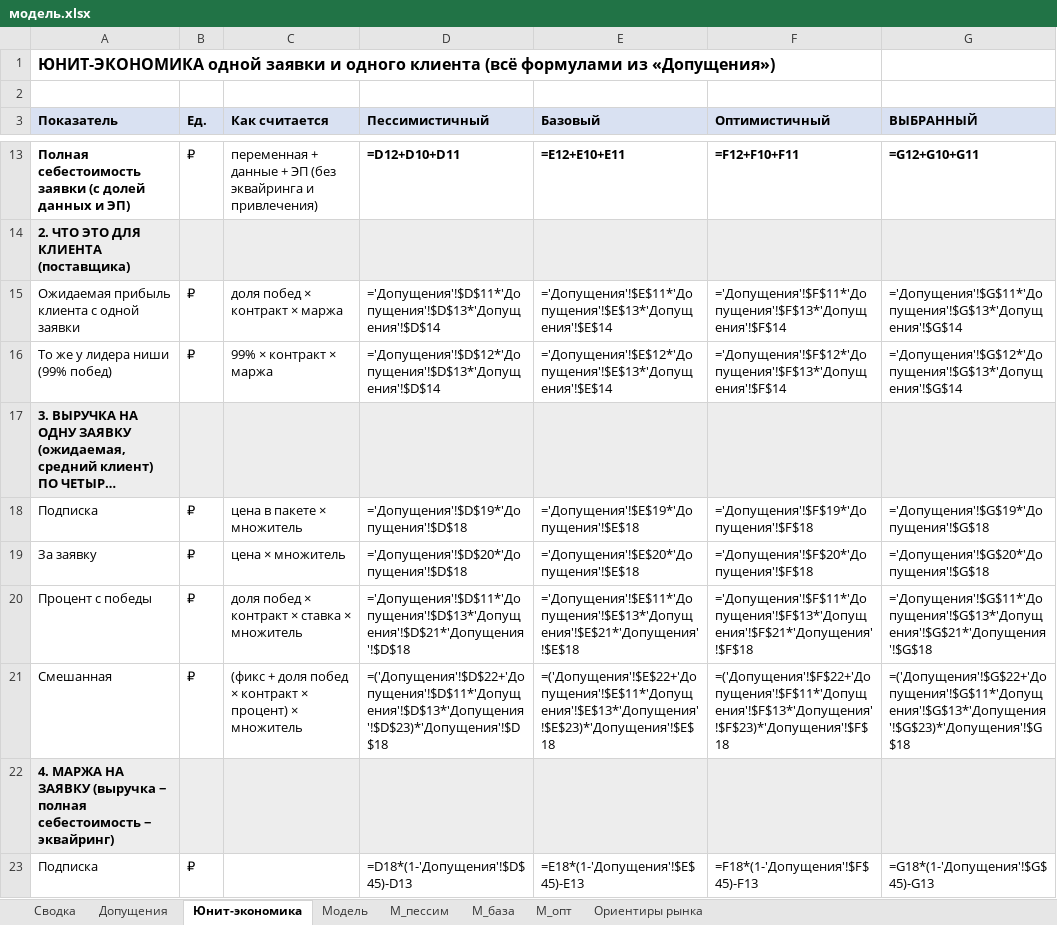
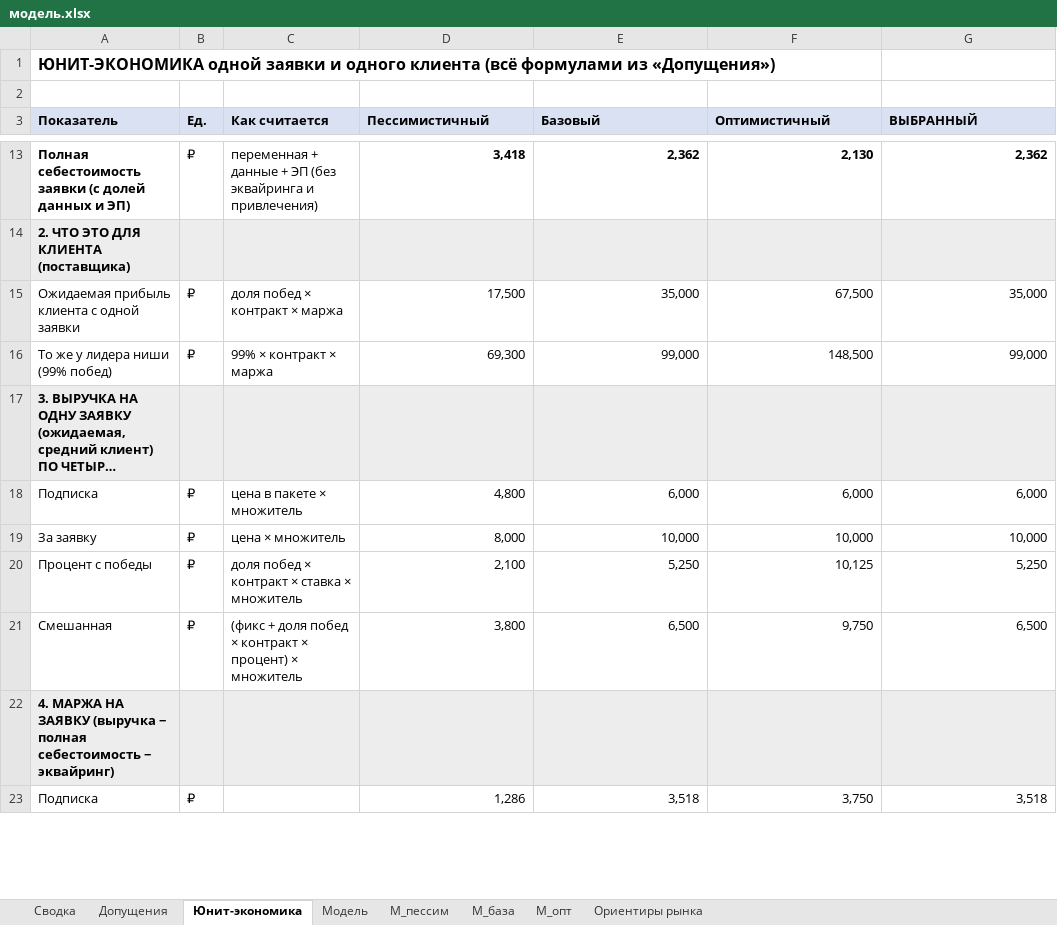
Before and after one commit to alexjss58/claude, an Excel workbook: для_облака/экономика/модель.xlsx, sheet Юнит-экономика, drawn as a sheet; only a part is shown, gaps mark what is left out; long unchanged cells end in …; values as stored, in another font and other column widths than the file's, no borders; formulas without a stored value are shown as written; the diff covers the shown part only; the diff names each change by its address in the sheet, - before the commit and + after, or states it on an @@ line.

```diff
--- a/для_облака/экономика/модель.xlsx (sheet Юнит-экономика)
+++ b/для_облака/экономика/модель.xlsx (sheet Юнит-экономика)
-D13 (Пессимистичный): =D12+D10+D11
+D13 (Пессимистичный): 3,418
-E13 (Базовый): =E12+E10+E11
+E13 (Базовый): 2,362
-F13 (Оптимистичный): =F12+F10+F11
+F13 (Оптимистичный): 2,130
-G13 (ВЫБРАННЫЙ): =G12+G10+G11
+G13 (ВЫБРАННЫЙ): 2,362
-D15 (Пессимистичный): ='Допущения'!$D$11*'Допущения'!$D$13*'Допущения'!$D$14
+D15 (Пессимистичный): 17,500
-E15 (Базовый): ='Допущения'!$E$11*'Допущения'!$E$13*'Допущения'!$E$14
+E15 (Базовый): 35,000
-F15 (Оптимистичный): ='Допущения'!$F$11*'Допущения'!$F$13*'Допущения'!$F$14
+F15 (Оптимистичный): 67,500
-G15 (ВЫБРАННЫЙ): ='Допущения'!$G$11*'Допущения'!$G$13*'Допущения'!$G$14
+G15 (ВЫБРАННЫЙ): 35,000
-D16 (Пессимистичный): ='Допущения'!$D$12*'Допущения'!$D$13*'Допущения'!$D$14
+D16 (Пессимистичный): 69,300
-E16 (Базовый): ='Допущения'!$E$12*'Допущения'!$E$13*'Допущения'!$E$14
+E16 (Базовый): 99,000
-F16 (Оптимистичный): ='Допущения'!$F$12*'Допущения'!$F$13*'Допущения'!$F$14
+F16 (Оптимистичный): 148,500
-G16 (ВЫБРАННЫЙ): ='Допущения'!$G$12*'Допущения'!$G$13*'Допущения'!$G$14
+G16 (ВЫБРАННЫЙ): 99,000
-D18 (Пессимистичный): ='Допущения'!$D$19*'Допущения'!$D$18
+D18 (Пессимистичный): 4,800
-E18 (Базовый): ='Допущения'!$E$19*'Допущения'!$E$18
+E18 (Базовый): 6,000
-F18 (Оптимистичный): ='Допущения'!$F$19*'Допущения'!$F$18
+F18 (Оптимистичный): 6,000
-G18 (ВЫБРАННЫЙ): ='Допущения'!$G$19*'Допущения'!$G$18
+G18 (ВЫБРАННЫЙ): 6,000
-D19 (Пессимистичный): ='Допущения'!$D$20*'Допущения'!$D$18
+D19 (Пессимистичный): 8,000
-E19 (Базовый): ='Допущения'!$E$20*'Допущения'!$E$18
+E19 (Базовый): 10,000
-F19 (Оптимистичный): ='Допущения'!$F$20*'Допущения'!$F$18
+F19 (Оптимистичный): 10,000
-G19 (ВЫБРАННЫЙ): ='Допущения'!$G$20*'Допущения'!$G$18
+G19 (ВЫБРАННЫЙ): 10,000
-D20 (Пессимистичный): ='Допущения'!$D$11*'Допущения'!$D$13*'Допущения'!$D$21*'Допущения'!$D$18
+D20 (Пессимистичный): 2,100
-E20 (Базовый): ='Допущения'!$E$11*'Допущения'!$E$13*'Допущения'!$E$21*'Допущения'!$E$18
+E20 (Базовый): 5,250
-F20 (Оптимистичный): ='Допущения'!$F$11*'Допущения'!$F$13*'Допущения'!$F$21*'Допущения'!$F$18
+F20 (Оптимистичный): 10,125
-G20 (ВЫБРАННЫЙ): ='Допущения'!$G$11*'Допущения'!$G$13*'Допущения'!$G$21*'Допущения'!$G$18
+G20 (ВЫБРАННЫЙ): 5,250
-D21 (Пессимистичный): =('Допущения'!$D$22+'Допущения'!$D$11*'Допущения'!$D$13*'Допущения'!$D$23)*'Допущения'!$D$18
+D21 (Пессимистичный): 3,800
-E21 (Базовый): =('Допущения'!$E$22+'Допущения'!$E$11*'Допущения'!$E$13*'Допущения'!$E$23)*'Допущения'!$E$18
+E21 (Базовый): 6,500
-F21 (Оптимистичный): =('Допущения'!$F$22+'Допущения'!$F$11*'Допущения'!$F$13*'Допущения'!$F$23)*'Допущения'!$F$18
+F21 (Оптимистичный): 9,750
-G21 (ВЫБРАННЫЙ): =('Допущения'!$G$22+'Допущения'!$G$11*'Допущения'!$G$13*'Допущения'!$G$23)*'Допущения'!$G$18
+G21 (ВЫБРАННЫЙ): 6,500
-D23 (Пессимистичный): =D18*(1-'Допущения'!$D$45)-D13
+D23 (Пессимистичный): 1,286
-E23 (Базовый): =E18*(1-'Допущения'!$E$45)-E13
+E23 (Базовый): 3,518
-F23 (Оптимистичный): =F18*(1-'Допущения'!$F$45)-F13
+F23 (Оптимистичный): 3,750
-G23 (ВЫБРАННЫЙ): =G18*(1-'Допущения'!$G$45)-G13
+G23 (ВЫБРАННЫЙ): 3,518
```
Also changed, not shown: 128 edited cells elsewhere in this sheet, sheet М_пессим, sheet Модель, sheet М_база, sheet М_опт, sheet Сводка, sheet Допущения, 16 other files.
